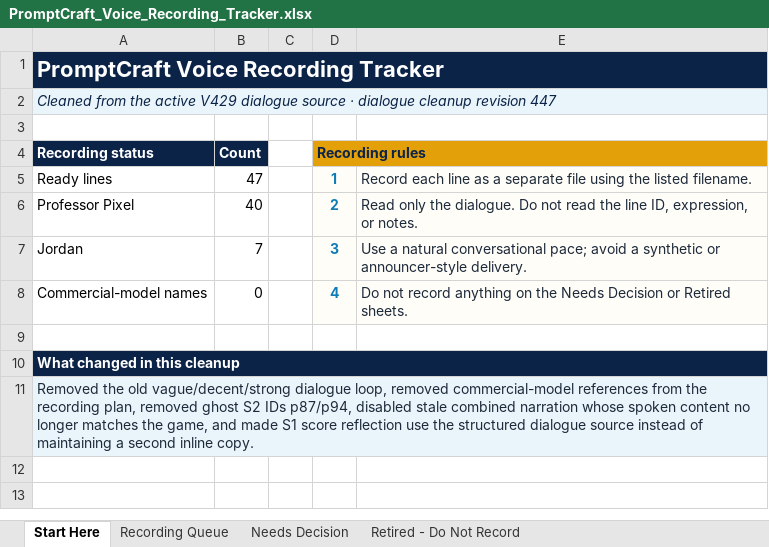
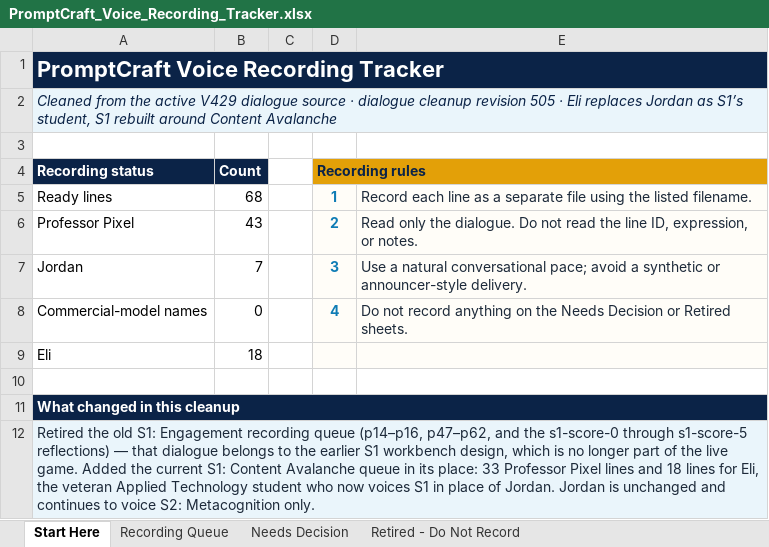
Before and after one commit to Shanel-Locke-Art/AI_Training_For_Educators, an Excel workbook: docs/asset-management/PromptCraft_Voice_Recording_Tracker.xlsx, sheet Start Here, drawn as a sheet; values as stored, in another font and other column widths than the file's, no borders; addresses are those after the commit; the diff names each change by its address in the sheet, - before the commit and + after, or states it on an @@ line.

```diff
--- a/docs/asset-management/PromptCraft_Voice_Recording_Tracker.xlsx (sheet Start Here)
+++ b/docs/asset-management/PromptCraft_Voice_Recording_Tracker.xlsx (sheet Start Here)
-B1:E1 fill: #0B2347
+B1:E1 fill: none
-A2 (Recording status): …cleanup revision 447
+A2 (Recording status): …cleanup revision 505 · Eli replaces Jordan as S1’s student, S1 rebuilt around Content Avalanche
-B2:E2 fill: #EAF5FB
+B2:E2 fill: none
-E4 fill: #E3A008
+E4 fill: none
-B5 (Count): 47
+B5 (Count): 68
-B6 (Count): 40
+B6 (Count): 43
+row 9: Eli | 18
-B11:E11 fill: #0B2347
+B11:E11 fill: none
-A12 (Recording status): Removed the old vague/decent/strong dialogue loop, removed commercial-model references from the recording plan, removed ghost S2 IDs p87/p94, disabled stale combined narration whose spoken content no longer matches the game, and made S1 score reflection use the structured dialogue source instead of maintaining a second inline copy.
+A12 (Recording status): Retired the old S1: Engagement recording queue (p14–p16, p47–p62, and the s1-score-0 through s1-score-5 reflections) — that dialogue belongs to the earlier S1 workbench design, which is no longer part of the live game. Added the current S1: Content Avalanche queue in its place: 33 Professor Pixel lines and 18 lines for Eli, the veteran Applied Technology student who now voices S1 in place of Jordan. Jordan is unchanged and continues to voice S2: Metacognition only.
-B12:E12 fill: #EAF5FB
+B12:E12 fill: none
```
Also changed, not shown: sheet Recording Queue, sheet Retired - Do Not Record, 17 other files.
